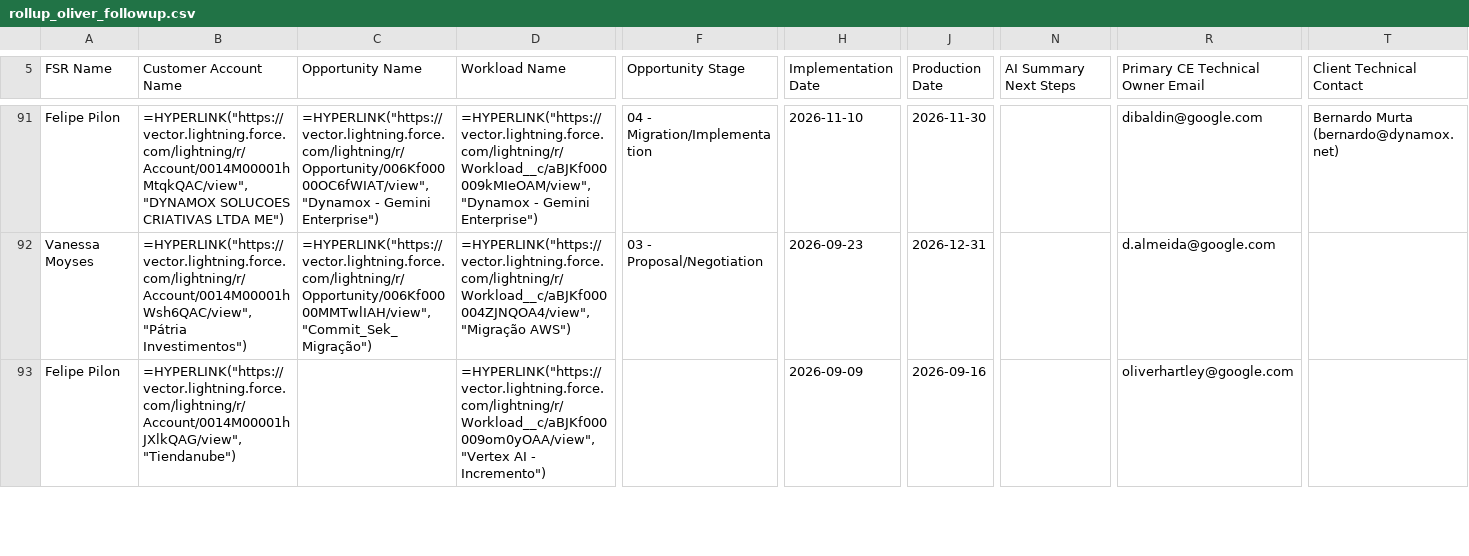
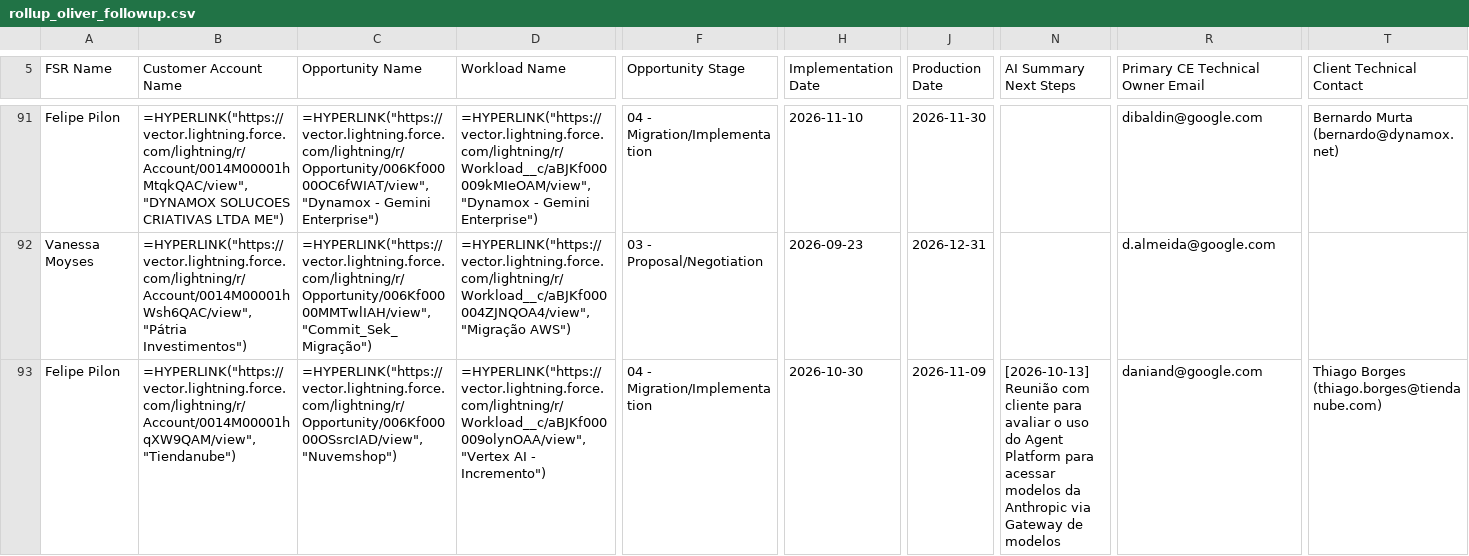
Before and after one commit to oliverhartley/Decks_My_Partners, a CSV file: fsr_decks_data/rollup_oliver_followup.csv, drawn as a sheet; only a part is shown, gaps mark what is left out; the diff covers the shown part only; the diff names each change by its address in the sheet, - before the commit and + after, or states it on an @@ line.

```diff
--- a/fsr_decks_data/rollup_oliver_followup.csv
+++ b/fsr_decks_data/rollup_oliver_followup.csv
-B93 (Customer Account Name): =HYPERLINK("https://vector.lightning.force.com/lightning/r/Account/0014M00001hJXlkQAG/view", "Tiendanube")
+B93 (Customer Account Name): =HYPERLINK("https://vector.lightning.force.com/lightning/r/Account/0014M00001hqXW9QAM/view", "Tiendanube")
-C93 (Opportunity Name): (empty)
+C93 (Opportunity Name): =HYPERLINK("https://vector.lightning.force.com/lightning/r/Opportunity/006Kf00000OSsrcIAD/view", "Nuvemshop")
-D93 (Workload Name): =HYPERLINK("https://vector.lightning.force.com/lightning/r/Workload__c/aBJKf000009om0yOAA/view", "Vertex AI…
+D93 (Workload Name): =HYPERLINK("https://vector.lightning.force.com/lightning/r/Workload__c/aBJKf000009olynOAA/view", "Vertex AI…
-F93 (Opportunity Stage): (empty)
+F93 (Opportunity Stage): 04 - Migration/Implementation
-H93 (Implementation Date): 2026-09-09
+H93 (Implementation Date): 2026-10-30
-J93 (Production Date): 2026-09-16
+J93 (Production Date): 2026-11-09
-N93 (AI Summary Next Steps): (empty)
+N93 (AI Summary Next Steps): [2026-10-13] Reunião com cliente para avaliar o uso do Agent Platform para acessar modelos da Anthropic via Gateway de modelos
-R93 (Primary CE Technical Owner Email): oliverhartley@google.com
+R93 (Primary CE Technical Owner Email): daniand@google.com
-T93 (Client Technical Contact): (empty)
+T93 (Client Technical Contact): Thiago Borges (thiago.borges@tiendanube.com)
```
Also changed, not shown: 103 edited cells elsewhere in this file, fsr_decks_data/date_changes_1JbaDkmltkqu6aaAKRszEwVFRsJxUSCofCWUKtwcjAhs.csv, fsr_decks_data/date_changes_1gS9JWRb-aReMKOiJzhlKEu0TFTb4fF8fNROcTKWf7jU.csv, 28 other files.
